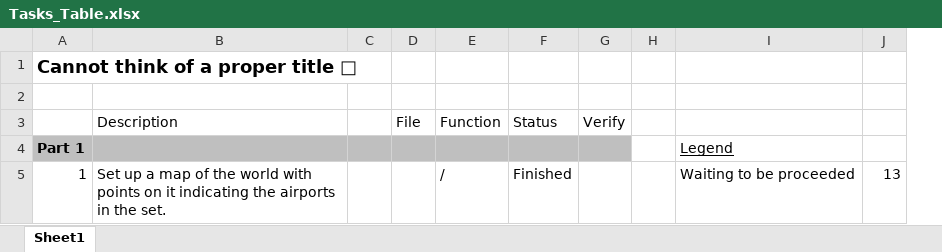
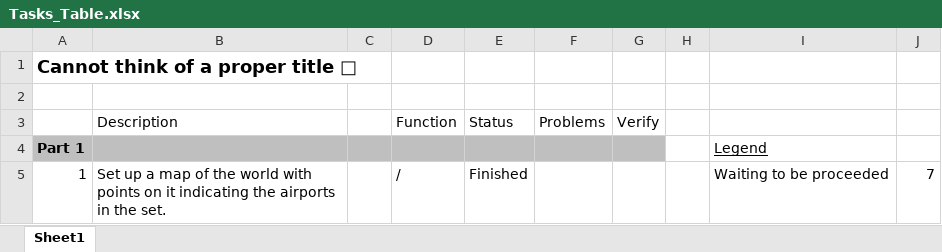
Before and after one commit to AlfredSWChak/Flight_DataEngineering, an Excel workbook: Tasks_Table.xlsx, sheet Sheet1, drawn as a sheet; only a part is shown; values as stored, in another font and other column widths than the file's, no borders; conditional formats not drawn; removed rows and columns are numbered as before the commit, all else as after; the diff covers the shown part only; the diff names each change by its address in the sheet, - before the commit and + after, or states it on an @@ line.

```diff
--- a/Tasks_Table.xlsx (sheet Sheet1)
+++ b/Tasks_Table.xlsx (sheet Sheet1)
-column D, row 3: File
+column F, row 3: Problems
-J5: 13
+J5: 7
```
Also changed, not shown: 1 added row, 1 removed row and 15 edited cells elsewhere in this sheet, 4 other files.
